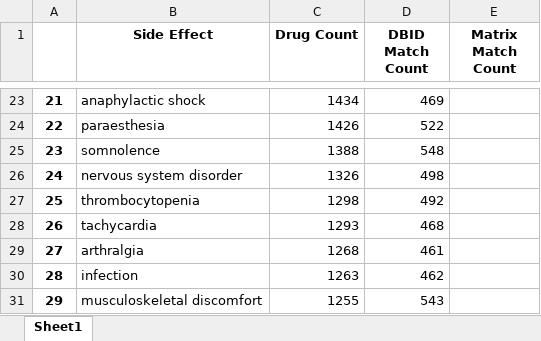
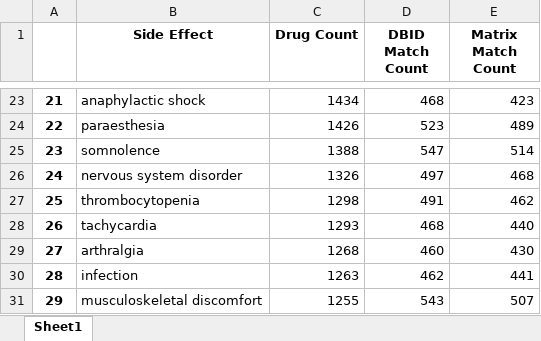
Before and after one commit to abeni8/ML_Atc_DT_PFX, an Excel workbook: side_effect_count.xlsx, sheet Sheet1, drawn as a sheet; only a part is shown, gaps mark what is left out; values as stored, in another font and other column widths than the file's, no borders; the diff covers the shown part only; the diff names each change by its address in the sheet, - before the commit and + after, or states it on an @@ line.

Commit message:
updated side_effect_counts from code chunk #12
top 30 side effects with DBID counts and DT counts

```diff
--- a/side_effect_count.xlsx (sheet Sheet1)
+++ b/side_effect_count.xlsx (sheet Sheet1)
-D23 (DBID Match Count): 469
+D23 (DBID Match Count): 468
-E23 (Matrix Match Count): (empty)
+E23 (Matrix Match Count): 423
-D24 (DBID Match Count): 522
+D24 (DBID Match Count): 523
-E24 (Matrix Match Count): (empty)
+E24 (Matrix Match Count): 489
-D25 (DBID Match Count): 548
+D25 (DBID Match Count): 547
-E25 (Matrix Match Count): (empty)
+E25 (Matrix Match Count): 514
-D26 (DBID Match Count): 498
+D26 (DBID Match Count): 497
-E26 (Matrix Match Count): (empty)
+E26 (Matrix Match Count): 468
-D27 (DBID Match Count): 492
+D27 (DBID Match Count): 491
-E27 (Matrix Match Count): (empty)
+E27 (Matrix Match Count): 462
-E28 (Matrix Match Count): (empty)
+E28 (Matrix Match Count): 440
-D29 (DBID Match Count): 461
+D29 (DBID Match Count): 460
-E29 (Matrix Match Count): (empty)
+E29 (Matrix Match Count): 430
-E30 (Matrix Match Count): (empty)
+E30 (Matrix Match Count): 441
-E31 (Matrix Match Count): (empty)
+E31 (Matrix Match Count): 507
```
Also changed, not shown: 32 edited cells elsewhere in this sheet.
